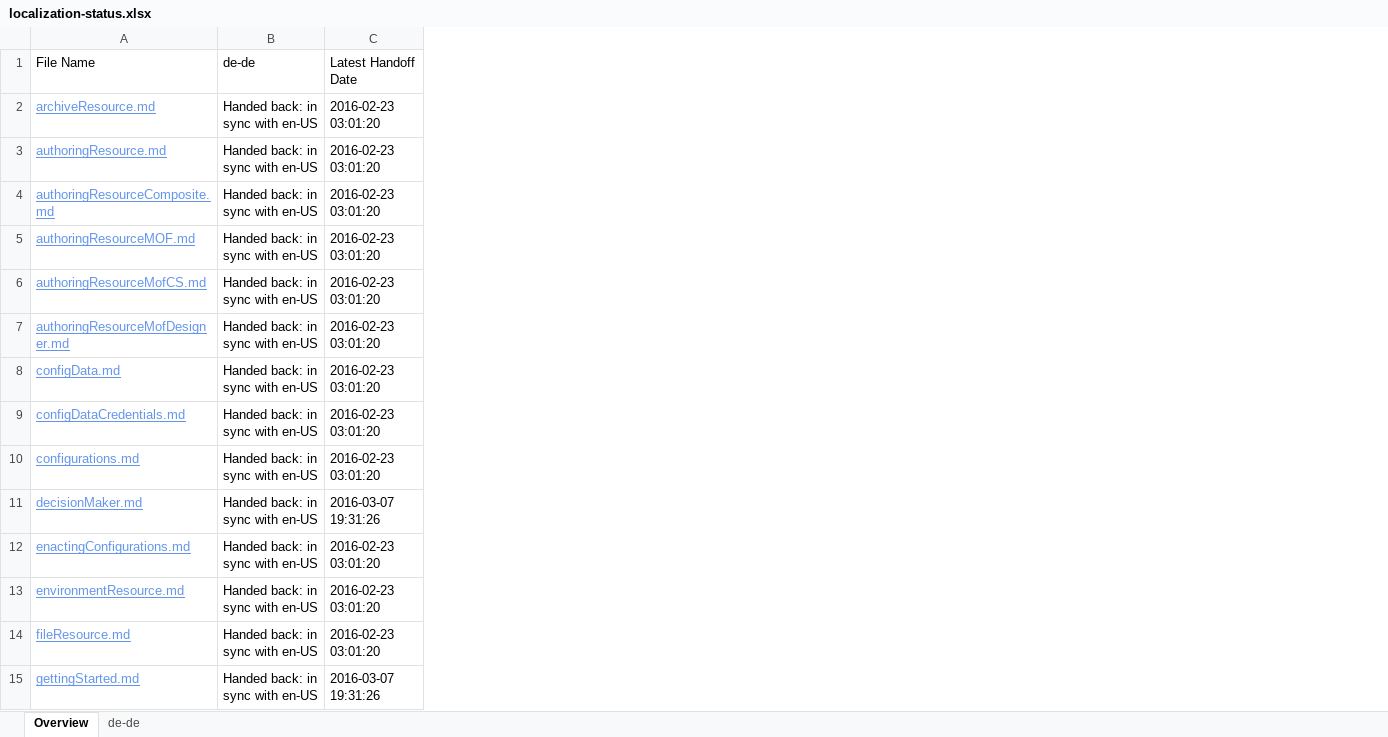
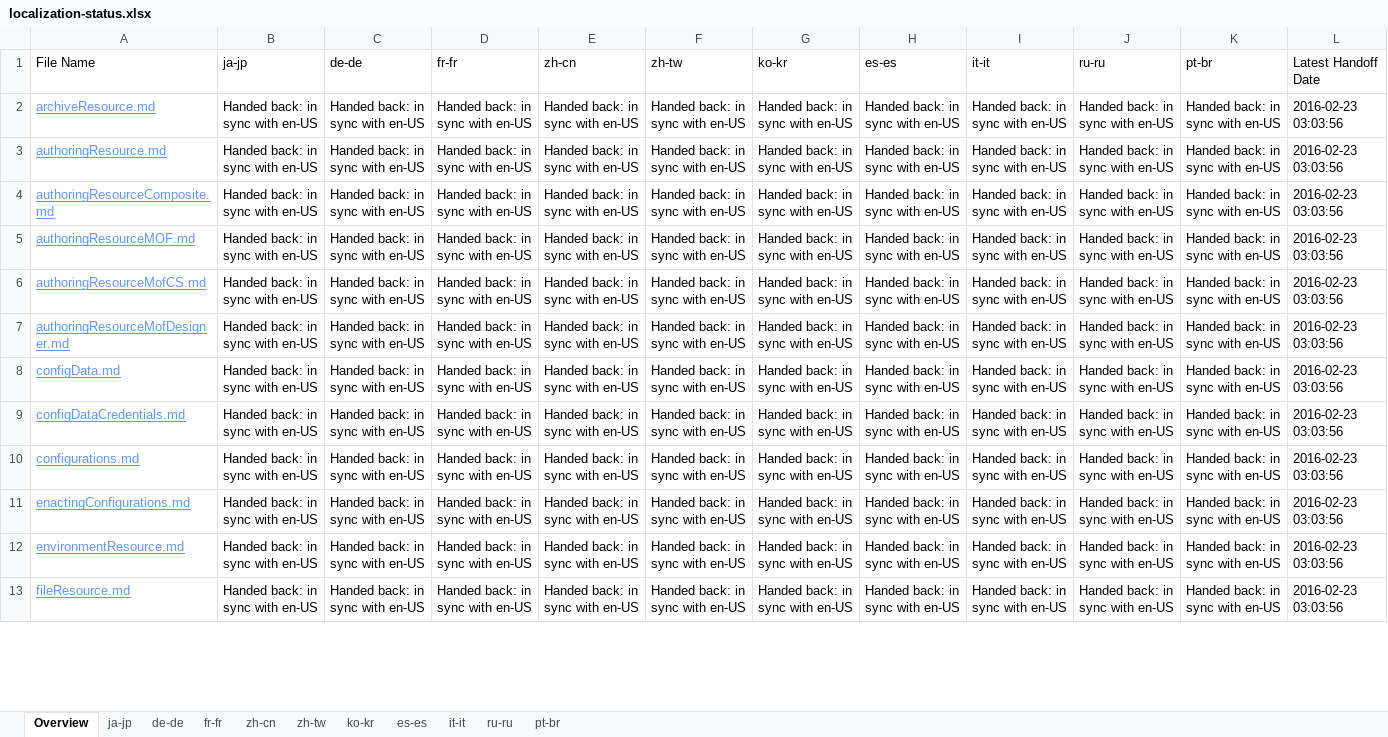
Before and after one commit to SonjaSaltzman/powerShell-Docs.handback, an Excel workbook: ol-handback/PowerShell/powerShell-Docs/live/localization-status.xlsx, sheet Overview, drawn as a sheet; only a part is shown; values as stored, in another font and other column widths than the file's, no borders; table styles not drawn; removed rows and columns are numbered as before the commit, all else as after; the diff covers the shown part only; the diff names each change by its address in the sheet, - before the commit and + after, or states it on an @@ line.

Commit message:
Generate Report for Handoff

```diff
--- a/ol-handback/PowerShell/powerShell-Docs/live/localization-status.xlsx (sheet Overview)
+++ b/ol-handback/PowerShell/powerShell-Docs/live/localization-status.xlsx (sheet Overview)
+sheet tab: ja-jp
+sheet tab: fr-fr
+sheet tab: zh-cn
+sheet tab: zh-tw
+sheet tab: ko-kr
+sheet tab: es-es
+sheet tab: it-it
+sheet tab: ru-ru
+sheet tab: pt-br
+column B (ja-jp), rows 2-13: all Handed back: in sync with en-US
+column D (fr-fr), rows 2-13: all Handed back: in sync with en-US
+column E (zh-cn), rows 2-13: all Handed back: in sync with en-US
+column F (zh-tw), rows 2-13: all Handed back: in sync with en-US
+column G (ko-kr), rows 2-13: all Handed back: in sync with en-US
+column H (es-es), rows 2-13: all Handed back: in sync with en-US
+column I (it-it), rows 2-13: all Handed back: in sync with en-US
+column J (ru-ru), rows 2-13: all Handed back: in sync with en-US
+column K (pt-br), rows 2-13: all Handed back: in sync with en-US
-L2:L10 (Latest Handoff Date): 2016-02-23 03:01:20
+L2:L10 (Latest Handoff Date): 2016-02-23 03:03:56
-row 11: decisionMaker.md | Handed back: in sync with en-US | 2016-03-07 19:31:26
-L11:L13 (Latest Handoff Date): 2016-02-23 03:01:20
+L11:L13 (Latest Handoff Date): 2016-02-23 03:03:56
-row 15: gettingStarted.md | Handed back: in sync with en-US | 2016-03-07 19:31:26
```
Also changed, not shown: 6 added rows, 4 removed rows and 126 edited cells elsewhere in this sheet, sheet de-de.
